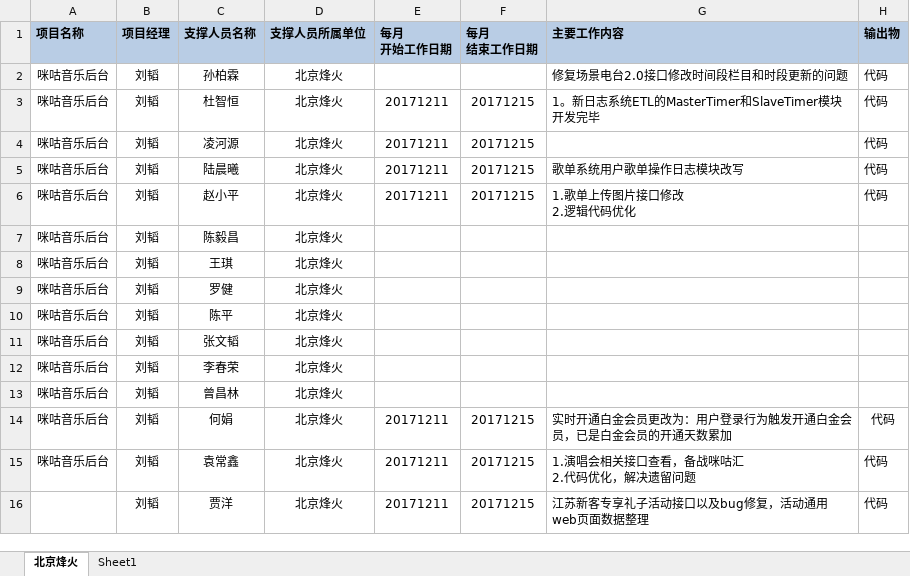
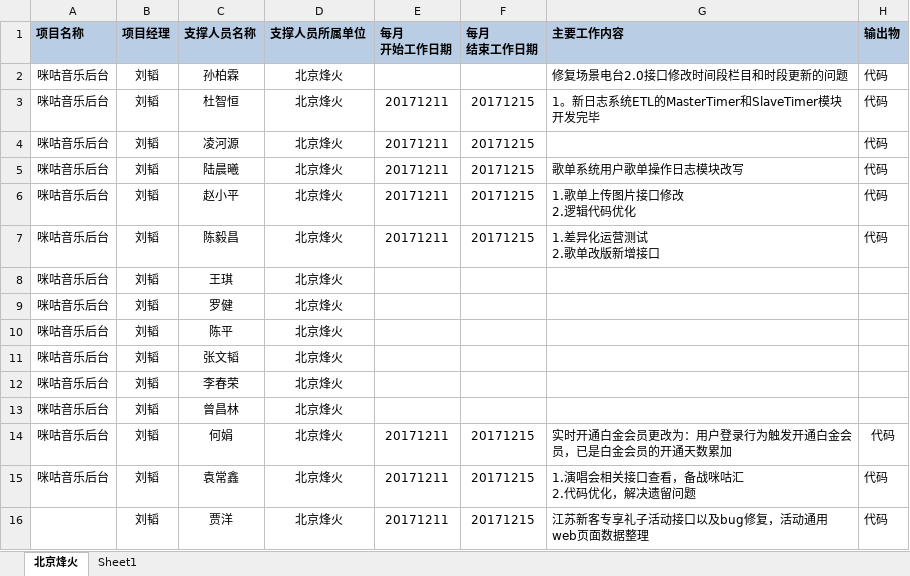
Before and after one commit to just-forking/weekReport, an Excel workbook: 20171215周报/技术支撑服务人员周报日报-20171215.xlsx, sheet 北京烽火, drawn as a sheet; values as stored, in another font and other column widths than the file's, no borders; ↵ is a line break in a cell; the diff names each change by its address in the sheet, - before the commit and + after, or states it on an @@ line.

```diff
--- a/20171215周报/技术支撑服务人员周报日报-20171215.xlsx (sheet 北京烽火)
+++ b/20171215周报/技术支撑服务人员周报日报-20171215.xlsx (sheet 北京烽火)
-E7 (每月 开始工作日期): (empty)
+E7 (每月 开始工作日期): 20171211
-F7 (每月 结束工作日期): (empty)
+F7 (每月 结束工作日期): 20171215
-G7 (主要工作内容): (empty)
+G7 (主要工作内容): 1.差异化运营测试 ↵ 2.歌单改版新增接口
-H7 (输出物): (empty)
+H7 (输出物): 代码
```
Also changed, not shown: 20171208周报/技术支撑服务人员周报日报-20171208.xlsx, 20171222周报/技术支撑服务人员周报日报-20171222.xlsx, 1 other file.
